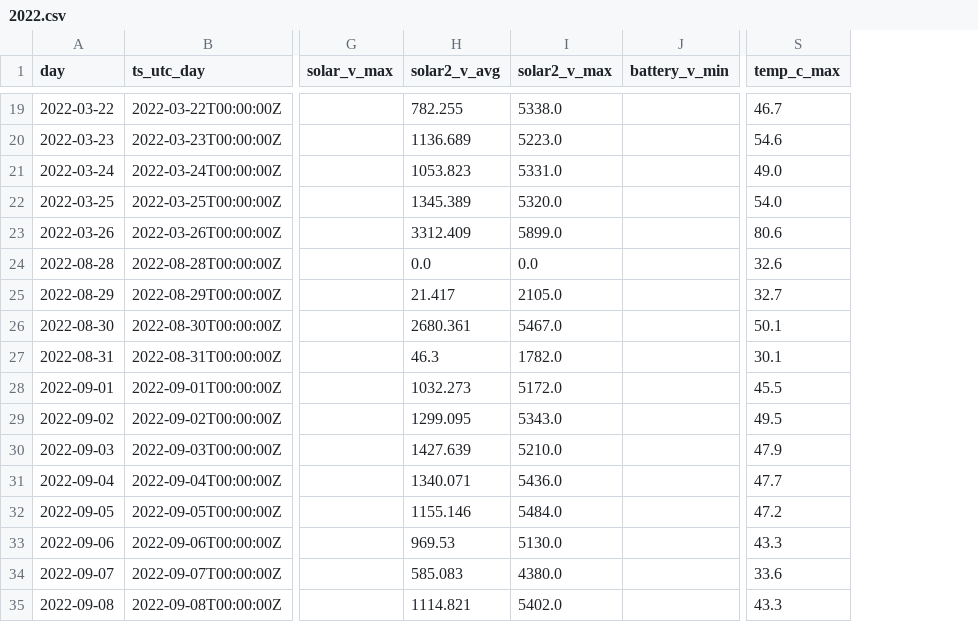
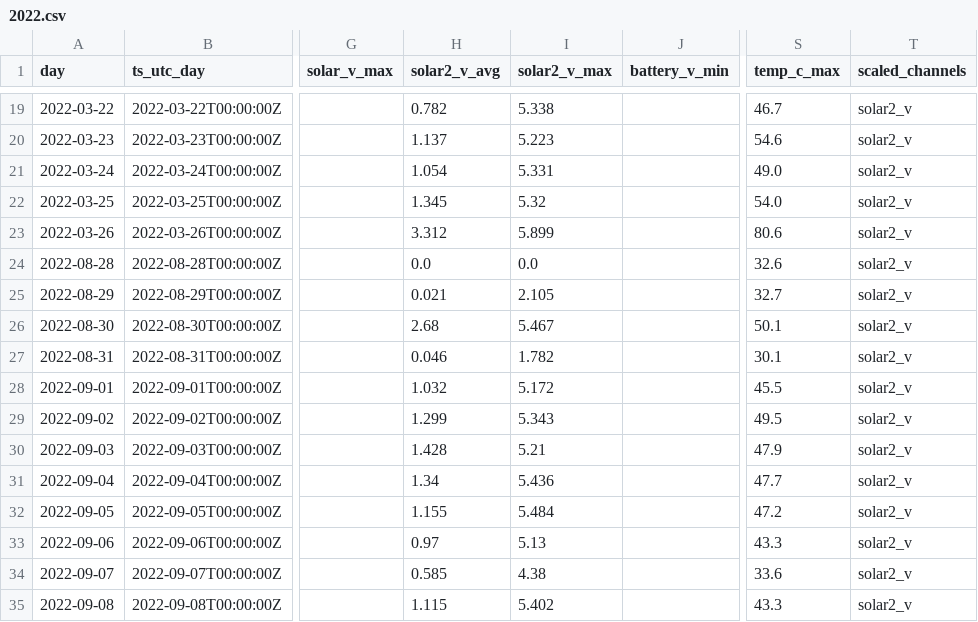
Before and after one commit to aisvn-data/solardata, a CSV file: public/data/phumy2/daily/2022.csv, drawn as a sheet; only a part is shown, gaps mark what is left out; the diff covers the shown part only; the diff names each change by its address in the sheet, - before the commit and + after, or states it on an @@ line.

```diff
--- a/public/data/phumy2/daily/2022.csv
+++ b/public/data/phumy2/daily/2022.csv
+column T (scaled_channels), rows 19-35: all solar2_v
-H19 (solar2_v_avg): 782.255
+H19 (solar2_v_avg): 0.782
-I19 (solar2_v_max): 5338.0
+I19 (solar2_v_max): 5.338
-H20 (solar2_v_avg): 1136.689
+H20 (solar2_v_avg): 1.137
-I20 (solar2_v_max): 5223.0
+I20 (solar2_v_max): 5.223
-H21 (solar2_v_avg): 1053.823
+H21 (solar2_v_avg): 1.054
-I21 (solar2_v_max): 5331.0
+I21 (solar2_v_max): 5.331
-H22 (solar2_v_avg): 1345.389
+H22 (solar2_v_avg): 1.345
-I22 (solar2_v_max): 5320.0
+I22 (solar2_v_max): 5.32
-H23 (solar2_v_avg): 3312.409
+H23 (solar2_v_avg): 3.312
-I23 (solar2_v_max): 5899.0
+I23 (solar2_v_max): 5.899
-H25 (solar2_v_avg): 21.417
+H25 (solar2_v_avg): 0.021
-I25 (solar2_v_max): 2105.0
+I25 (solar2_v_max): 2.105
-H26 (solar2_v_avg): 2680.361
+H26 (solar2_v_avg): 2.68
-I26 (solar2_v_max): 5467.0
+I26 (solar2_v_max): 5.467
-H27 (solar2_v_avg): 46.3
+H27 (solar2_v_avg): 0.046
-I27 (solar2_v_max): 1782.0
+I27 (solar2_v_max): 1.782
-H28 (solar2_v_avg): 1032.273
+H28 (solar2_v_avg): 1.032
-I28 (solar2_v_max): 5172.0
+I28 (solar2_v_max): 5.172
-H29 (solar2_v_avg): 1299.095
+H29 (solar2_v_avg): 1.299
-I29 (solar2_v_max): 5343.0
+I29 (solar2_v_max): 5.343
-H30 (solar2_v_avg): 1427.639
+H30 (solar2_v_avg): 1.428
-I30 (solar2_v_max): 5210.0
+I30 (solar2_v_max): 5.21
-H31 (solar2_v_avg): 1340.071
+H31 (solar2_v_avg): 1.34
-I31 (solar2_v_max): 5436.0
+I31 (solar2_v_max): 5.436
-H32 (solar2_v_avg): 1155.146
+H32 (solar2_v_avg): 1.155
-I32 (solar2_v_max): 5484.0
+I32 (solar2_v_max): 5.484
-H33 (solar2_v_avg): 969.53
+H33 (solar2_v_avg): 0.97
-I33 (solar2_v_max): 5130.0
+I33 (solar2_v_max): 5.13
-H34 (solar2_v_avg): 585.083
+H34 (solar2_v_avg): 0.585
-I34 (solar2_v_max): 4380.0
+I34 (solar2_v_max): 4.38
-H35 (solar2_v_avg): 1114.821
+H35 (solar2_v_avg): 1.115
-I35 (solar2_v_max): 5402.0
+I35 (solar2_v_max): 5.402
```
Also changed, not shown: 56 edited cells elsewhere in this file, public/data/aisvn2/daily/2020.csv, public/data/aisvn2/daily/2021.csv, 33 other files.
